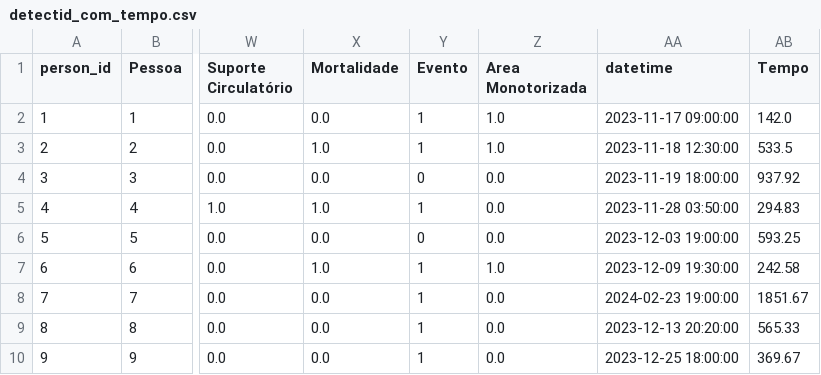
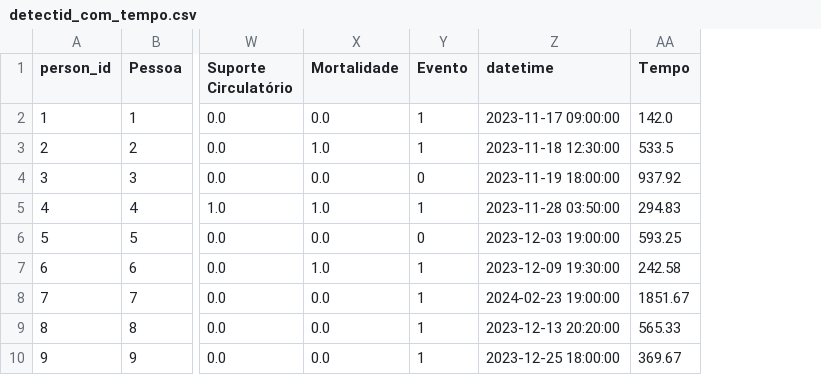
Before and after one commit to GoncaloCSilva/Detect-id, a CSV file: my_detectID/detectid_com_tempo.csv, drawn as a sheet; only a part is shown, gaps mark what is left out; the diff names each change by its address in the sheet, - before the commit and + after, or states it on an @@ line.

```diff
--- a/my_detectID/detectid_com_tempo.csv
+++ b/my_detectID/detectid_com_tempo.csv
-column Z (Area Monotorizada), rows 2-10: 1.0 | 1.0 | 0.0 | 0.0 | 0.0 | 1.0 | 0.0 | 0.0 | 0.0
```
Also changed, not shown: my_detectID/detectid.csv, 9 other files.
